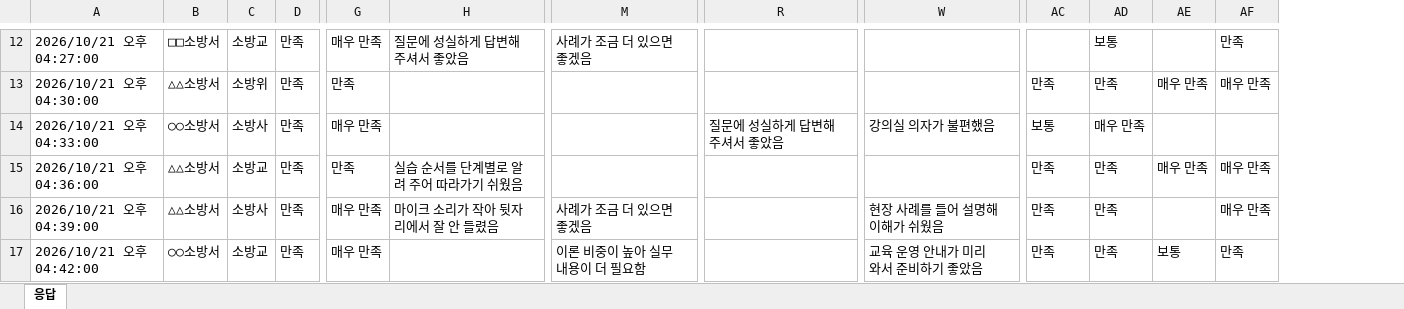
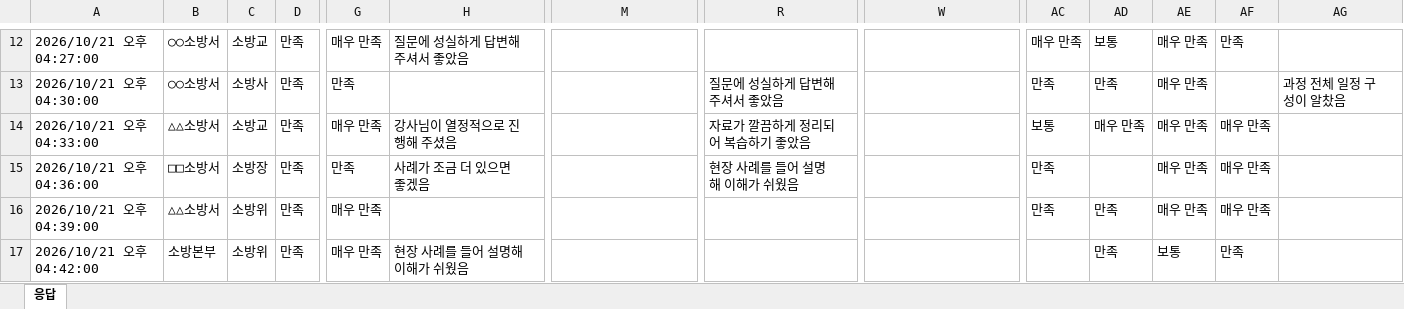
Before and after one commit to lecture-master-ai/lecture-master-ai.github.io, an Excel workbook: samples/survey_leadership16.xlsx, sheet 응답, drawn as a sheet; only a part is shown, gaps mark what is left out; values as stored, in another font and other column widths than the file's, no borders; the diff covers the shown part only; the diff names each change by its address in the sheet, - before the commit and + after, or states it on an @@ line.

```diff
--- a/samples/survey_leadership16.xlsx (sheet 응답)
+++ b/samples/survey_leadership16.xlsx (sheet 응답)
+column AG, row 13: 과정 전체 일정 구성이 알찼음
-B12: □□소방서
+B12: ○○소방서
-M12: 사례가 조금 더 있으면 좋겠음
+M12: (empty)
-AC12: (empty)
+AC12: 매우 만족
-AE12: (empty)
+AE12: 매우 만족
-B13: △△소방서
+B13: ○○소방서
-C13: 소방위
+C13: 소방사
-R13: (empty)
+R13: 질문에 성실하게 답변해 주셔서 좋았음
-AF13: 매우 만족
+AF13: (empty)
-B14: ○○소방서
+B14: △△소방서
-C14: 소방사
+C14: 소방교
-H14: (empty)
+H14: 강사님이 열정적으로 진행해 주셨음
-R14: 질문에 성실하게 답변해 주셔서 좋았음
+R14: 자료가 깔끔하게 정리되어 복습하기 좋았음
-W14: 강의실 의자가 불편했음
+W14: (empty)
-AE14: (empty)
+AE14: 매우 만족
-AF14: (empty)
+AF14: 매우 만족
-B15: △△소방서
+B15: □□소방서
-C15: 소방교
+C15: 소방장
-H15: 실습 순서를 단계별로 알려 주어 따라가기 쉬웠음
+H15: 사례가 조금 더 있으면 좋겠음
-R15: (empty)
+R15: 현장 사례를 들어 설명해 이해가 쉬웠음
-AD15: 만족
+AD15: (empty)
-C16: 소방사
+C16: 소방위
-H16: 마이크 소리가 작아 뒷자리에서 잘 안 들렸음
+H16: (empty)
-M16: 사례가 조금 더 있으면 좋겠음
+M16: (empty)
-W16: 현장 사례를 들어 설명해 이해가 쉬웠음
+W16: (empty)
-AE16: (empty)
+AE16: 매우 만족
-B17: ○○소방서
+B17: 소방본부
-C17: 소방교
+C17: 소방위
-H17: (empty)
+H17: 현장 사례를 들어 설명해 이해가 쉬웠음
-M17: 이론 비중이 높아 실무 내용이 더 필요함
+M17: (empty)
-W17: 교육 운영 안내가 미리 와서 준비하기 좋았음
+W17: (empty)
-AC17: 만족
+AC17: (empty)
```
Also changed, not shown: 104 edited cells elsewhere in this sheet, samples/survey_rescue13.xlsx, 6 other files.
